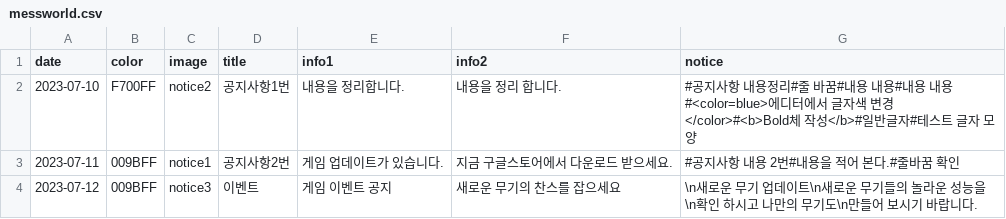
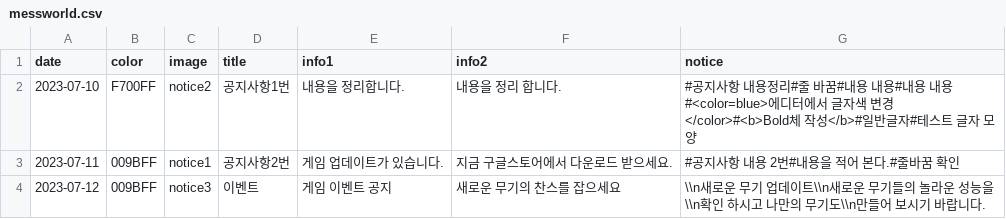
Before and after one commit to Playnex/Playnex, a CSV file: messworld.csv, drawn as a sheet.

Commit message:
Update messworld.csv

```diff
--- a/messworld.csv
+++ b/messworld.csv
@@ -3,2 +3,2 @@ date,color,image,title,info1,info2,notice
 2023-07-11,009BFF,notice1,공지사항2번,게임 업데이트가 있습니다.,지금 구글스토어에서 다운로드 받으세요.,#공지사항 내용 2번#내용을 적어 본다.#줄바꿈 확인
-2023-07-12,009BFF,notice3,이벤트,게임 이벤트 공지,새로운 무기의 찬스를 잡으세요,\n새로운 무기 업데이트\n새로운 무기들의 놀라운 성능을\n확인 하시고 나만의 무기도\n만들어 보시기 바랍니다.
+2023-07-12,009BFF,notice3,이벤트,게임 이벤트 공지,새로운 무기의 찬스를 잡으세요,\\n새로운 무기 업데이트\\n새로운 무기들의 놀라운 성능을\\n확인 하시고 나만의 무기도\\n만들어 보시기 바랍니다.
```
